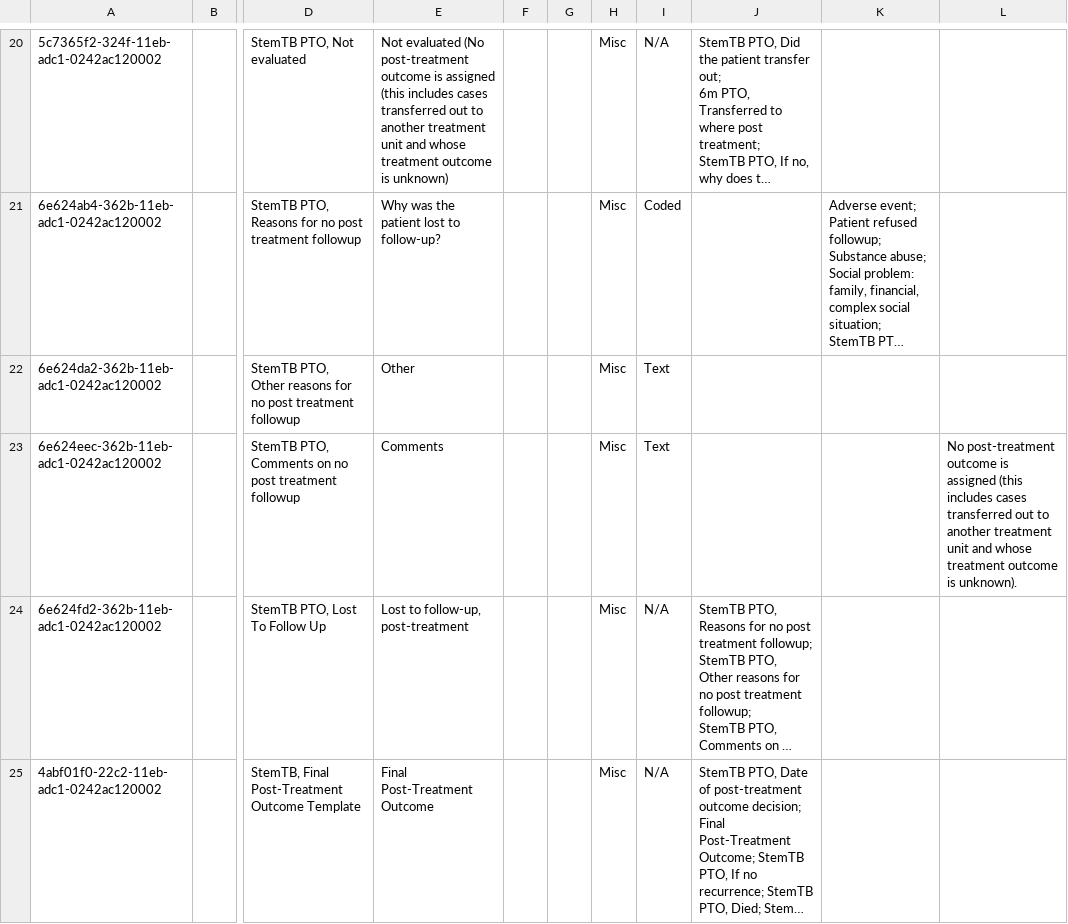
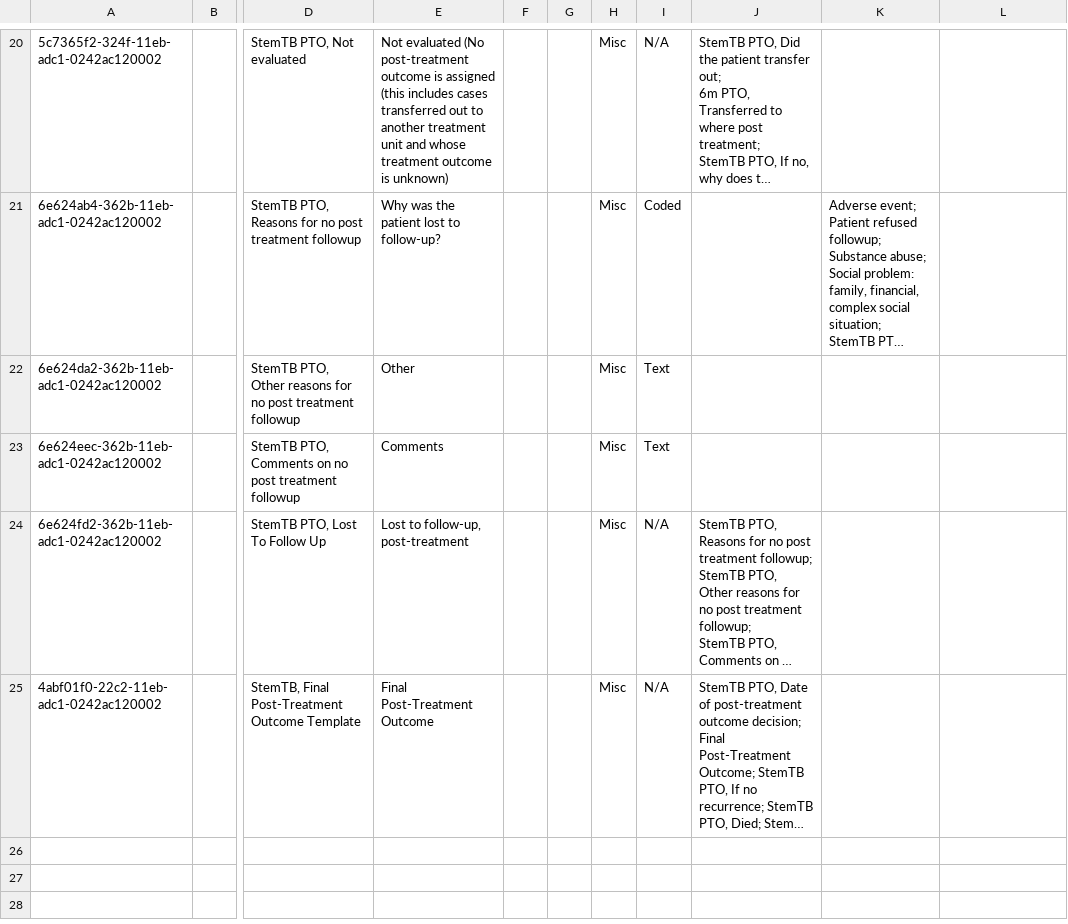
Before and after one commit to endtb/package1, a CSV file: concepts/X-Final Post-Treatment Outcome.csv, drawn as a sheet; only a part is shown, gaps mark what is left out; long unchanged cells end in …; the diff names each change by its address in the sheet, - before the commit and + after, or states it on an @@ line.

```diff
--- a/concepts/X-Final Post-Treatment Outcome.csv
+++ b/concepts/X-Final Post-Treatment Outcome.csv
-L23: No post-treatment outcome is assigned (this includes cases transferred out to another treatment unit and whose treatment outcome is unknown).
+L23: (empty)
```
Also changed, not shown: concepts/Y-Quarterly Post Treatment.csv.
